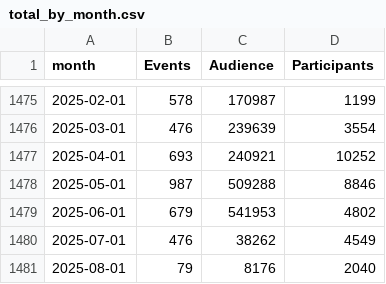
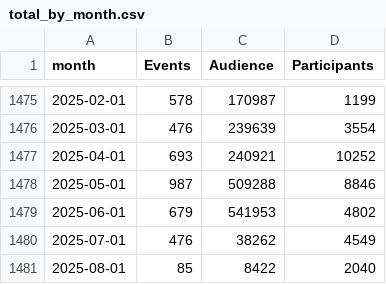
Before and after one commit to open-innovations/bradford-2025, a CSV file: src/themes/programme/_data/events/total_by_month.csv, drawn as a sheet; only a part is shown, gaps mark what is left out.

```diff
--- a/src/themes/programme/_data/events/total_by_month.csv
+++ b/src/themes/programme/_data/events/total_by_month.csv
@@ -1480,2 +1480,2 @@ month,Events,Audience,Participants
 2025-07-01,476,38262,4549
-2025-08-01,79,8176,2040
+2025-08-01,85,8422,2040
```
Also changed, not shown: src/themes/programme/_data/events/monthly_breakdown.csv, src/themes/programme/_data/events/monthly_by_project.csv, 15 other files.
